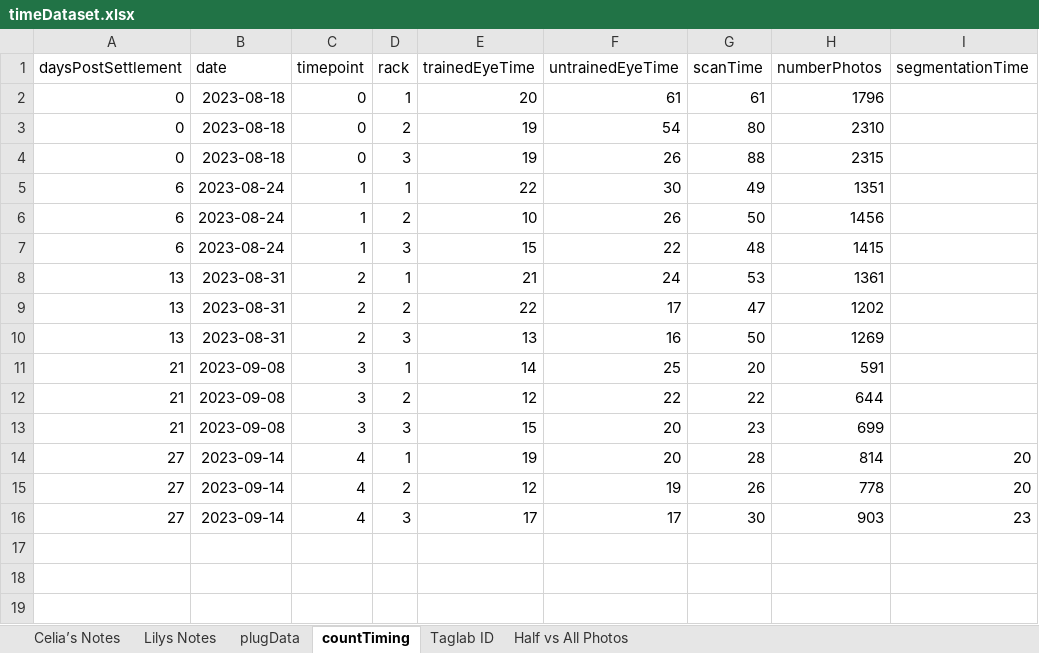
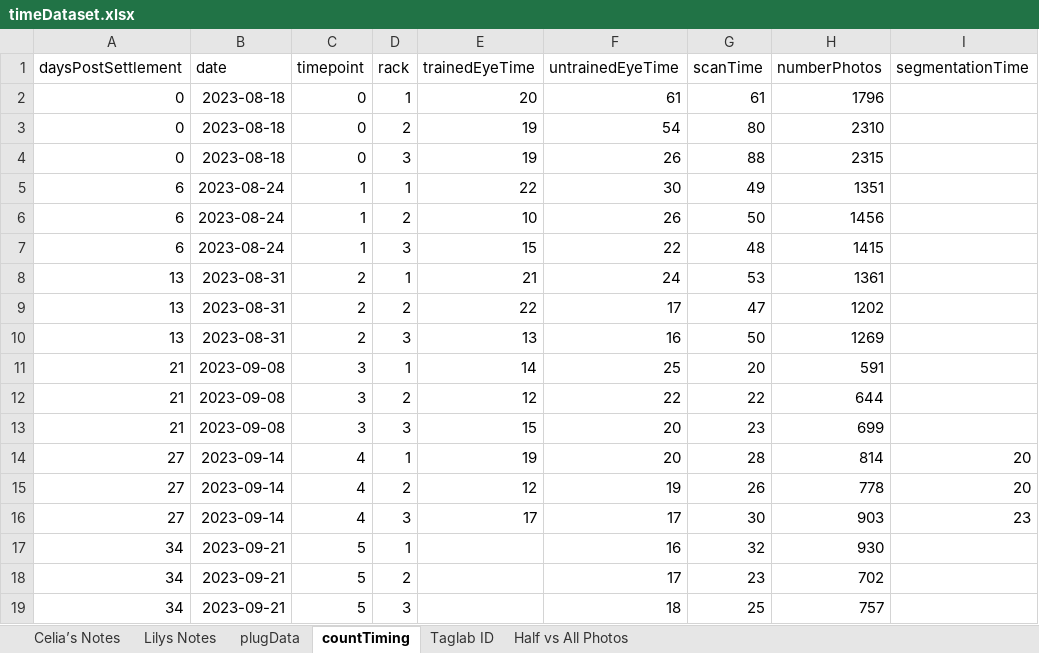
Before and after one commit to LilyGullett/recruitPilot, an Excel workbook: data/timeDataset.xlsx, sheet countTiming, drawn as a sheet; values as stored, in another font and other column widths than the file's, no borders; charts and pictures not drawn; the diff names each change by its address in the sheet, - before the commit and + after, or states it on an @@ line.

```diff
--- a/data/timeDataset.xlsx (sheet countTiming)
+++ b/data/timeDataset.xlsx (sheet countTiming)
+row 17: 34 | 2023-09-21 | 5 | 1 |  | 16 | 32 | 930
+row 18: 34 | 2023-09-21 | 5 | 2 |  | 17 | 23 | 702
+row 19: 34 | 2023-09-21 | 5 | 3 |  | 18 | 25 | 757
```
Also changed, not shown: sheet plugData, sheet Lilys Notes, 4 other files.
